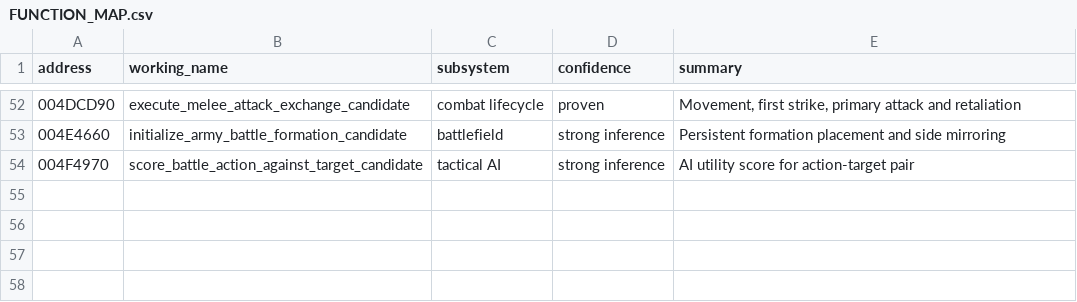
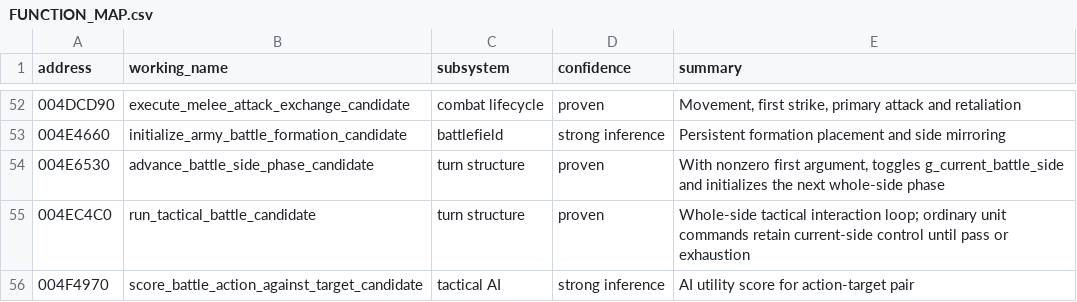
Before and after one commit to DanTimson/project_ego, a CSV file: docs/FUNCTION_MAP.csv, drawn as a sheet; only a part is shown, gaps mark what is left out.

```diff
--- a/docs/FUNCTION_MAP.csv
+++ b/docs/FUNCTION_MAP.csv
@@ -53,2 +53,4 @@ address,working_name,subsystem,confidence,summary
 004E4660,initialize_army_battle_formation_candidate,battlefield,strong inference,Persistent formation placement and side mirroring
+004E6530,advance_battle_side_phase_candidate,turn structure,proven,"With nonzero first argument, toggles g_current_battle_side and initializes the next whole-side phase"
+004EC4C0,run_tactical_battle_candidate,turn structure,proven,Whole-side tactical interaction loop; ordinary unit commands retain current-side control until pass or exhaustion
 004F4970,score_battle_action_against_target_candidate,tactical AI,strong inference,AI utility score for action-target pair
```
Also changed, not shown: docs/EVIDENCE_LEDGER.csv, docs/EVIDENCE_SOURCES.csv, 6 other files.
